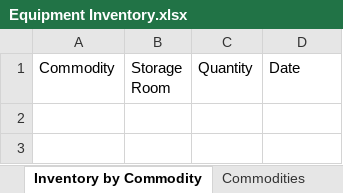
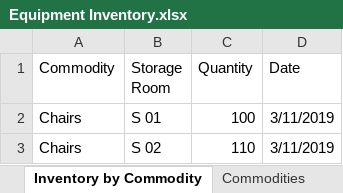
Before and after one commit to matthewhuntt/SDTeam21, an Excel workbook: Equipment Inventory.xlsx, sheet Inventory by Commodity, drawn as a sheet; values as stored, in another font and other column widths than the file's, no borders; the diff names each change by its address in the sheet, - before the commit and + after, or states it on an @@ line.

```diff
--- a/Equipment Inventory.xlsx (sheet Inventory by Commodity)
+++ b/Equipment Inventory.xlsx (sheet Inventory by Commodity)
+row 2: Chairs | S 01 | 100 | 3/11/2019
+row 3: Chairs | S 02 | 110 | 3/11/2019
```
Also changed, not shown: sheet Event Requirements, sheet Storage Rooms, sheet Inventory by Room, sheet Commodities.
